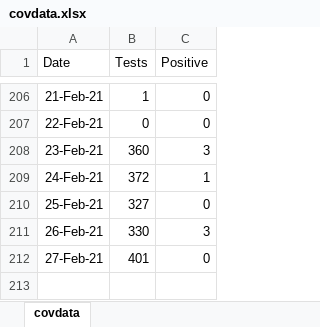
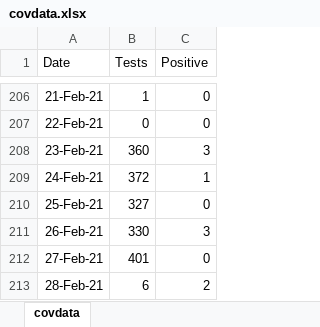
Before and after one commit to ESunRoc/URCovDashboard, an Excel workbook: covdata.xlsx, sheet covdata, drawn as a sheet; only a part is shown, gaps mark what is left out; values as stored, in another font and other column widths than the file's, no borders; the diff names each change by its address in the sheet, - before the commit and + after, or states it on an @@ line.

```diff
--- a/covdata.xlsx (sheet covdata)
+++ b/covdata.xlsx (sheet covdata)
+row 213: 28-Feb-21 | 6 | 2
```
Also changed, not shown: 1 other file.
